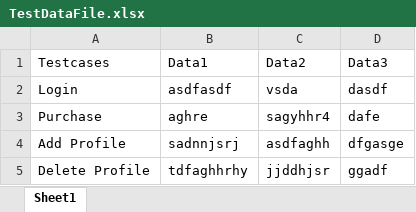
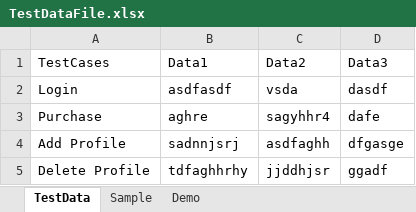
Before and after one commit to GeneCPChung/Selenium-Training, an Excel workbook: ExcelApache/TestDataFile.xlsx, sheet TestData, drawn as a sheet; values as stored, in another font and other column widths than the file's, no borders; the diff names each change by its address in the sheet, - before the commit and + after, or states it on an @@ line.

Commit message:
added sample test to retrieve entire sheet

```diff
--- a/ExcelApache/TestDataFile.xlsx (sheet TestData)
+++ b/ExcelApache/TestDataFile.xlsx (sheet TestData)
-sheet tab: Sheet1
+sheet tab: TestData
+sheet tab: Sample
+sheet tab: Demo
-A1: Testcases
+A1: TestCases
```
Also changed, not shown: 3 other files.
